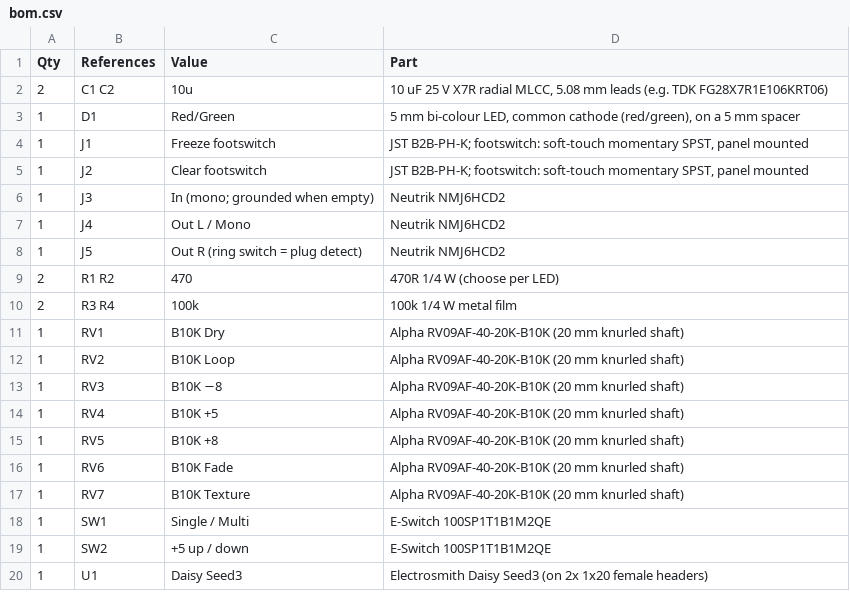
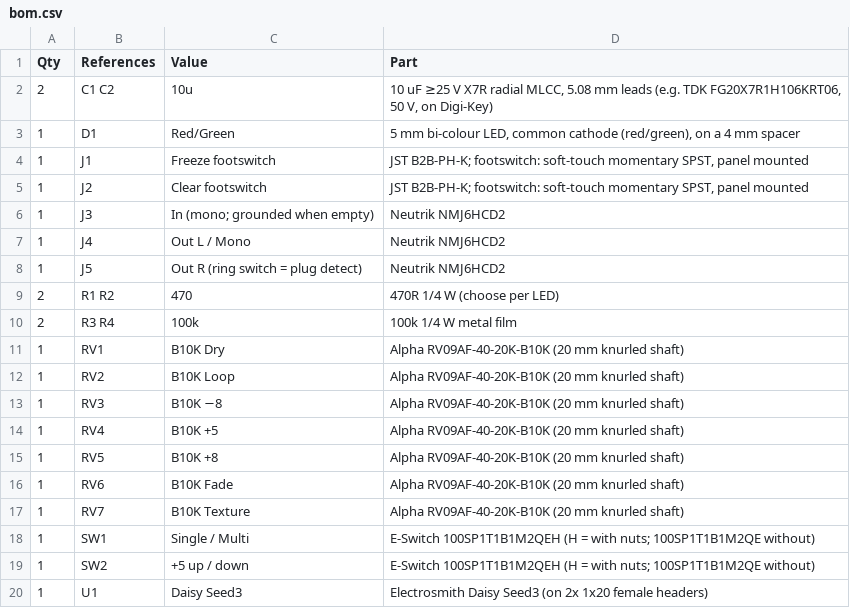
Before and after one commit to NormSohl/daisy-freeze-pedal, a CSV file: pcb/carrier/fab/bom.csv, drawn as a sheet.

```diff
--- a/pcb/carrier/fab/bom.csv
+++ b/pcb/carrier/fab/bom.csv
@@ -1,4 +1,4 @@
 Qty,References,Value,Part
-2,C1 C2,10u,"10 uF 25 V X7R radial MLCC, 5.08 mm leads (e.g. TDK FG28X7R1E106KRT06)"
-1,D1,Red/Green,"5 mm bi-colour LED, common cathode (red/green), on a 5 mm spacer"
+2,C1 C2,10u,"10 uF ≥25 V X7R radial MLCC, 5.08 mm leads (e.g. TDK FG20X7R1H106KRT06, 50 V, on Digi-Key)"
+1,D1,Red/Green,"5 mm bi-colour LED, common cathode (red/green), on a 4 mm spacer"
 1,J1,Freeze footswitch,"JST B2B-PH-K; footswitch: soft-touch momentary SPST, panel mounted"
@@ -17,4 +17,4 @@ Qty,References,Value,Part
 1,RV7,B10K Texture,Alpha RV09AF-40-20K-B10K (20 mm knurled shaft)
-1,SW1,Single / Multi,E-Switch 100SP1T1B1M2QE
-1,SW2,+5 up / down,E-Switch 100SP1T1B1M2QE
+1,SW1,Single / Multi,E-Switch 100SP1T1B1M2QEH (H = with nuts; 100SP1T1B1M2QE without)
+1,SW2,+5 up / down,E-Switch 100SP1T1B1M2QEH (H = with nuts; 100SP1T1B1M2QE without)
 1,U1,Daisy Seed3,Electrosmith Daisy Seed3 (on 2x 1x20 female headers)
```
Also changed, not shown: 2 other files.
